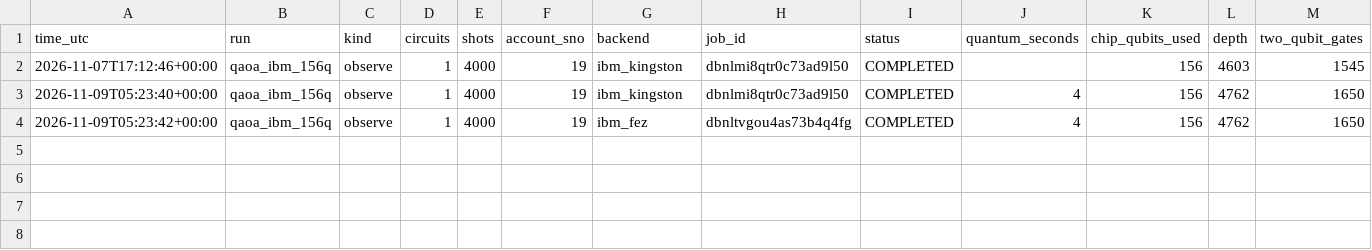
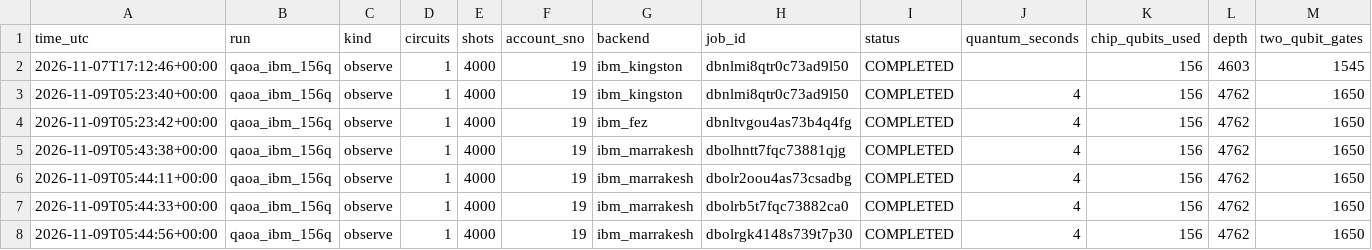
Before and after one commit to silicofellerquantum/silver-train, a CSV file: quantum_runs/results/jobs/qaoa_ibm_156q.csv, drawn as a sheet; only a part is shown; rows hold the shown columns only; the diff names each change by its address in the sheet, - before the commit and + after, or states it on an @@ line.

```diff
--- a/quantum_runs/results/jobs/qaoa_ibm_156q.csv
+++ b/quantum_runs/results/jobs/qaoa_ibm_156q.csv
+row 5: 2026-11-09T05:43:38+00:00 | qaoa_ibm_156q | observe | 1 | 4000 | 19 | ibm_marrakesh | dbolhntt7fqc73881qjg | COMPLETED | 4 | 156 | 4762 | 1650
+row 6: 2026-11-09T05:44:11+00:00 | qaoa_ibm_156q | observe | 1 | 4000 | 19 | ibm_marrakesh | dbolr2oou4as73csadbg | COMPLETED | 4 | 156 | 4762 | 1650
+row 7: 2026-11-09T05:44:33+00:00 | qaoa_ibm_156q | observe | 1 | 4000 | 19 | ibm_marrakesh | dbolrb5t7fqc73882ca0 | COMPLETED | 4 | 156 | 4762 | 1650
+row 8: 2026-11-09T05:44:56+00:00 | qaoa_ibm_156q | observe | 1 | 4000 | 19 | ibm_marrakesh | dbolrgk4148s739t7p30 | COMPLETED | 4 | 156 | 4762 | 1650
```
Also changed, not shown: quantum_runs/results/jobs/qml_ibm_156q.csv, quantum_runs/results/jobs/vqe_ibm_156q.csv, 18 other files.
